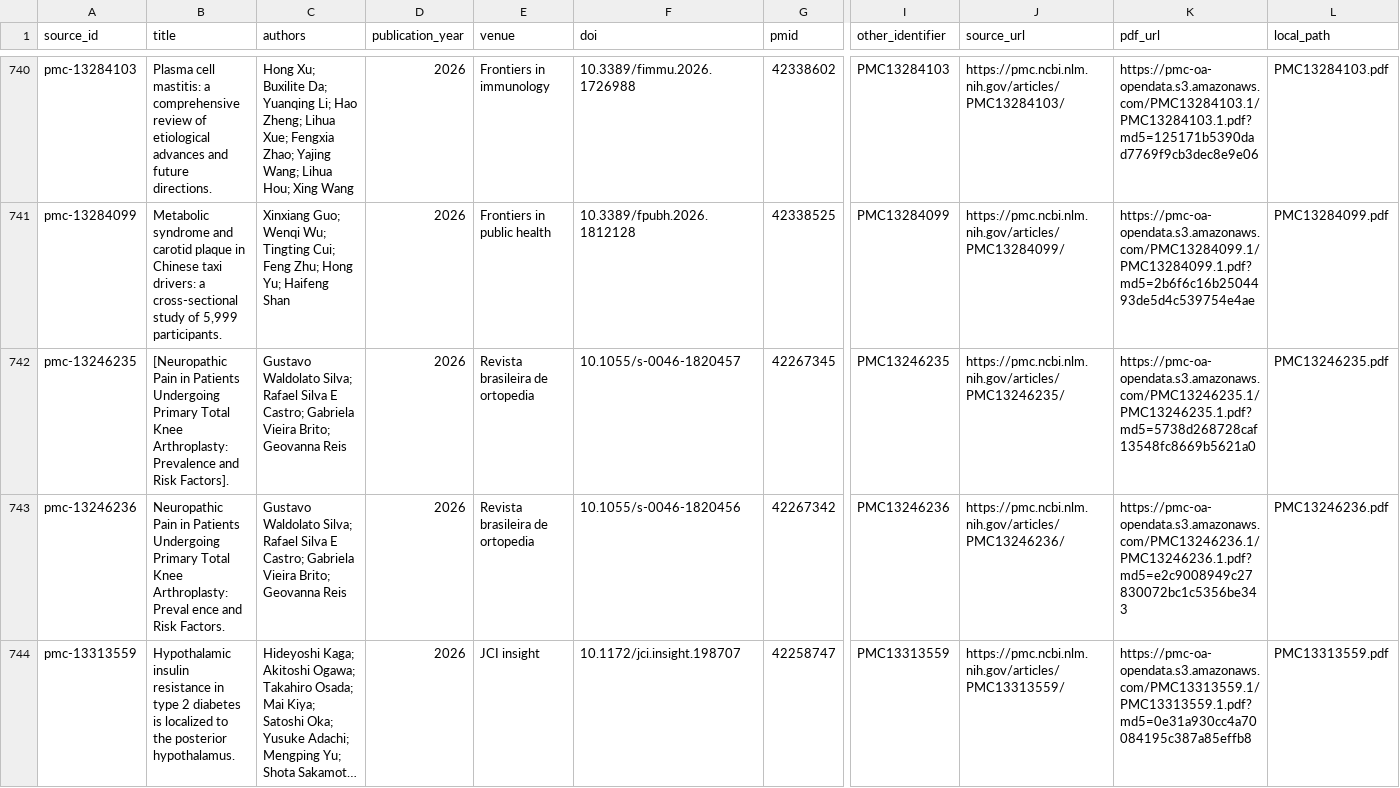
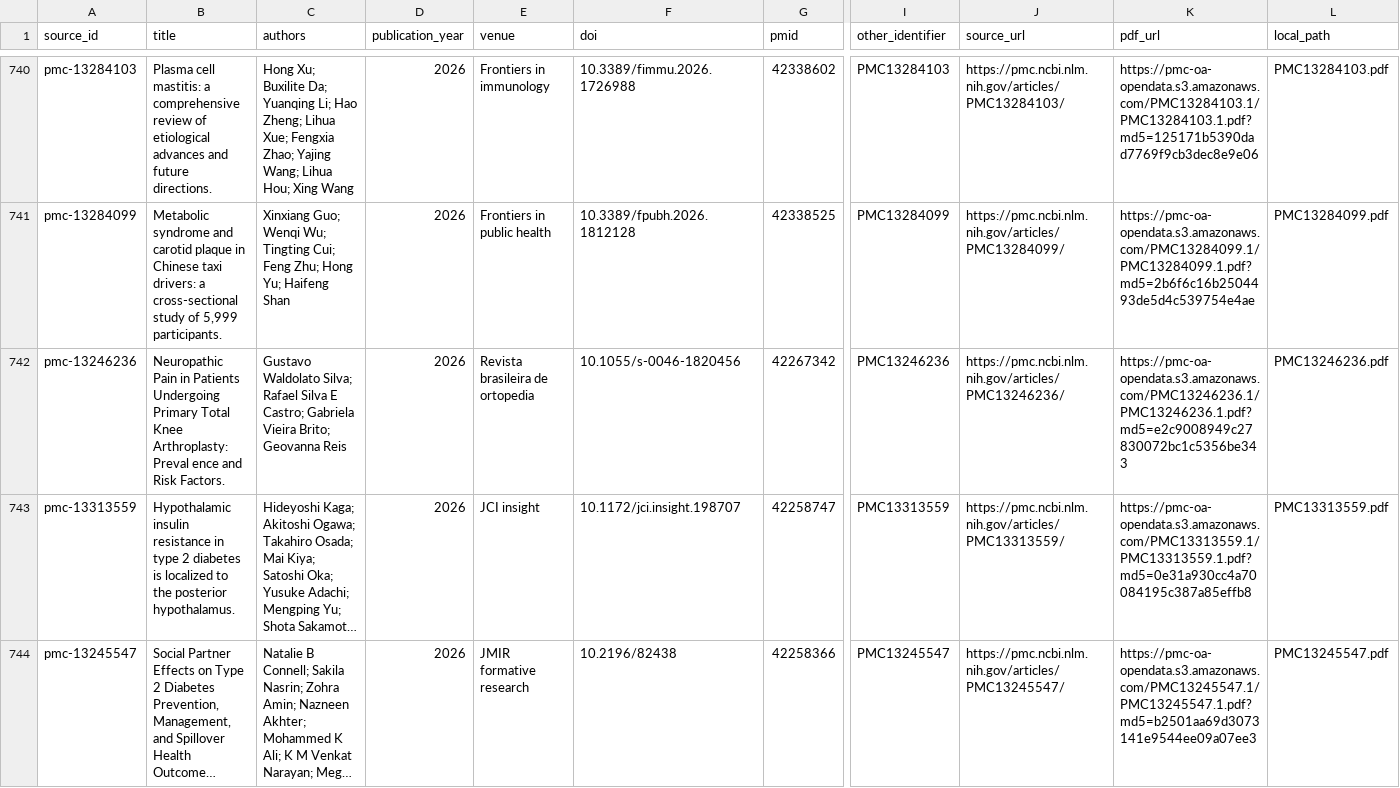
Before and after one commit to jweter/knowledge-engine-core, a CSV file: data/corpora/glp1_weight_loss/sources.csv, drawn as a sheet; only a part is shown, gaps mark what is left out; the shorter side is filled out with more unchanged rows; long unchanged cells end in …; rows hold the shown columns only; the diff names each change by its address in the sheet, - before the commit and + after, or states it on an @@ line.

```diff
--- a/data/corpora/glp1_weight_loss/sources.csv
+++ b/data/corpora/glp1_weight_loss/sources.csv
-row 742: pmc-13246235 | [Neuropathic Pain in Patients Undergoing Primary Total Knee Arthroplasty: Prevalence and Risk Factors]. | Gustavo Waldolato Silva; Rafael Silva E Castro; Gabriela Vieira Brito; Geovanna Reis | 2026 | Revista brasileira de ortopedia | 10.1055/s-0046-1820457 | 42267345 | PMC13246235 | https://pmc.ncbi.nlm.nih.gov/articles/PMC13246235/ | https://pmc-oa-opendata.s3.amazonaws.com/PMC13246235.1/PMC13246235.1.pdf?md5=5738d268728caf13548fc8669b5621a0 | PMC13246235.pdf
```
Also changed, not shown: 10 other files.
